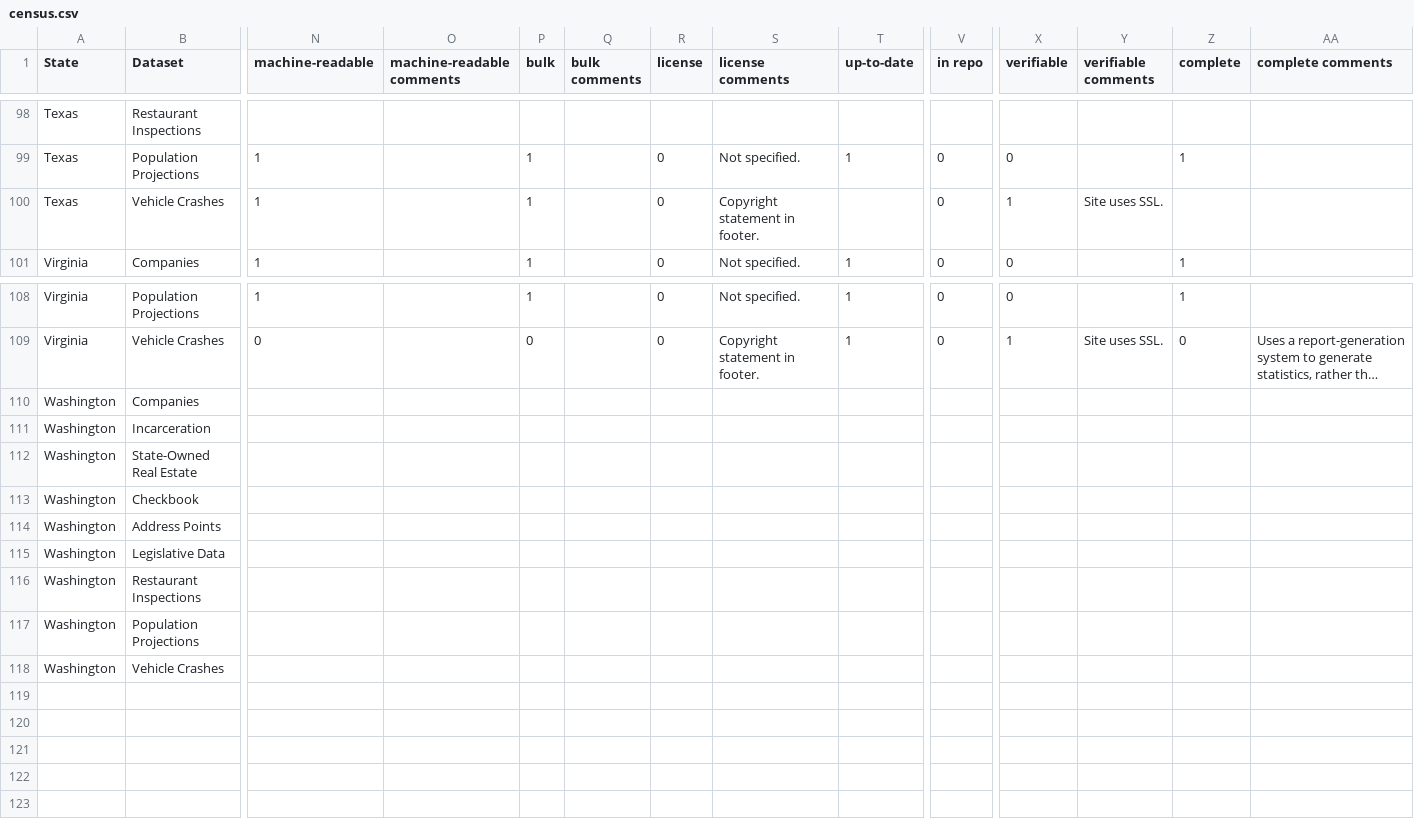
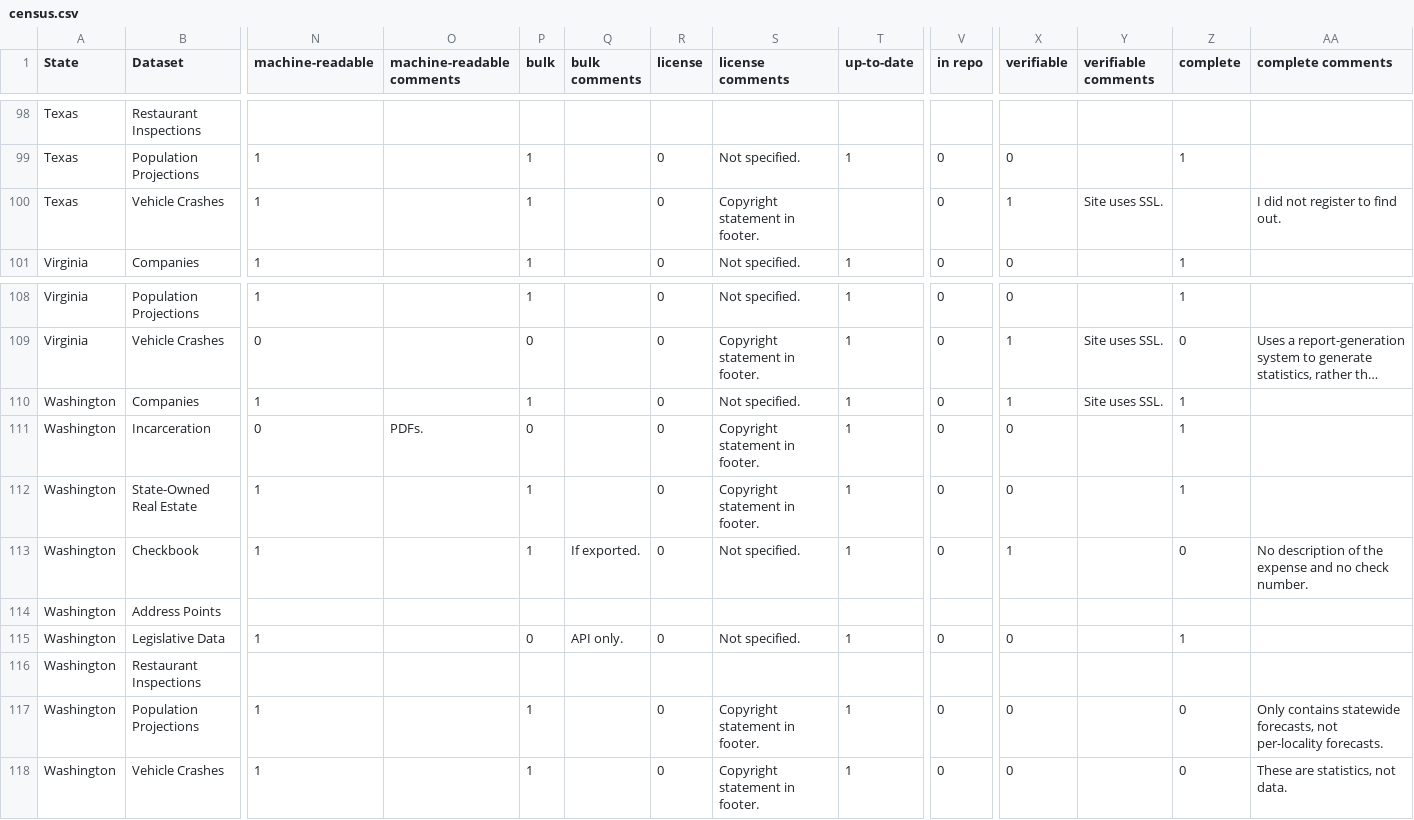
Before and after one commit to sunlightpolicy/State-Open-Data-Census, a CSV file: Data/census.csv, drawn as a sheet; only a part is shown, gaps mark what is left out; long unchanged cells end in …; removed rows and columns are numbered as before the commit, all else as after; rows hold the shown columns only; the diff names each change by its address in the sheet, - before the commit and + after, or states it on an @@ line.

Commit message:
Fix missing TX, add WA

```diff
--- a/Data/census.csv
+++ b/Data/census.csv
-AA100 (complete comments): (empty)
+AA100 (complete comments): I did not register to find out.
-row 110: Washington | Companies
-row 111: Washington | Incarceration
-row 112: Washington | State-Owned Real Estate
-row 113: Washington | Checkbook
+row 110: Washington | Companies | 1 |  | 1 |  | 0 | Not specified. | 1 | 0 | 1 | Site uses SSL. | 1
+row 111: Washington | Incarceration | 0 | PDFs. | 0 |  | 0 | Copyright statement in footer. | 1 | 0 | 0 |  | 1
+row 112: Washington | State-Owned Real Estate | 1 |  | 1 |  | 0 | Copyright statement in footer. | 1 | 0 | 0 |  | 1
+row 113: Washington | Checkbook | 1 |  | 1 | If exported. | 0 | Not specified. | 1 | 0 | 1 |  | 0 | No description of the expense and no check number.
-row 115: Washington | Legislative Data
+row 115: Washington | Legislative Data | 1 |  | 0 | API only. | 0 | Not specified. | 1 | 0 | 0 |  | 1
-row 117: Washington | Population Projections
-row 118: Washington | Vehicle Crashes
+row 117: Washington | Population Projections | 1 |  | 1 |  | 0 | Copyright statement in footer. | 1 | 0 | 0 |  | 0 | Only contains statewide forecasts, not per-locality forecasts.
+row 118: Washington | Vehicle Crashes | 1 |  | 1 |  | 0 | Copyright statement in footer. | 1 | 0 | 0 |  | 0 | These are statistics, not data.
```
